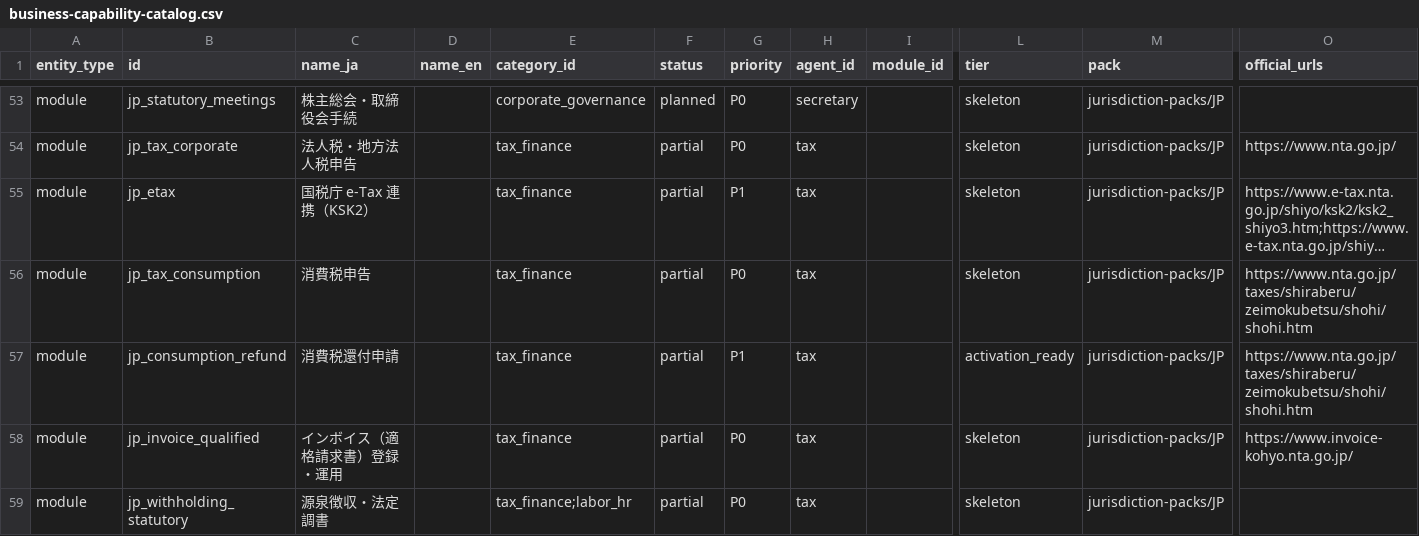
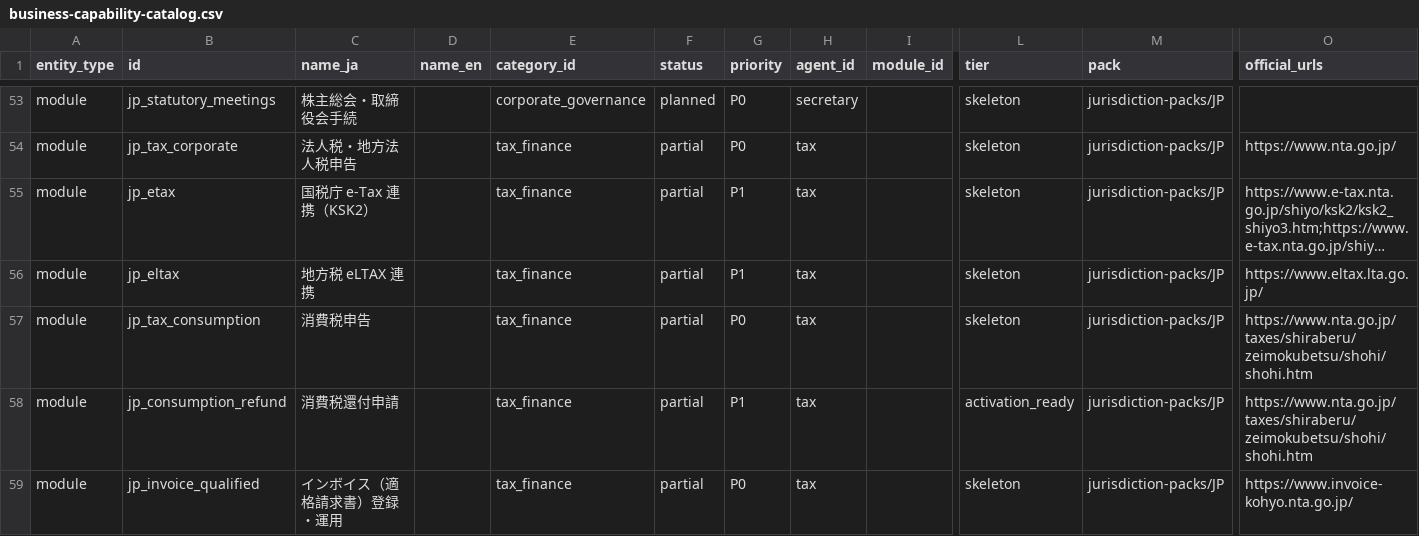
Before and after one commit to taketani-masatoshi/OpenOrgOS, a CSV file: steward/jurisdiction-packs/JP/business-capability-catalog.csv, drawn as a sheet; only a part is shown, gaps mark what is left out; the shorter side is filled out with more unchanged rows; long unchanged cells end in …; rows hold the shown columns only; the diff names each change by its address in the sheet, - before the commit and + after, or states it on an @@ line.

```diff
--- a/steward/jurisdiction-packs/JP/business-capability-catalog.csv
+++ b/steward/jurisdiction-packs/JP/business-capability-catalog.csv
+row 56: module | jp_eltax | 地方税 eLTAX 連携 |  | tax_finance | partial | P1 | tax |  | skeleton | jurisdiction-packs/JP | https://www.eltax.lta.go.jp/
```
Also changed, not shown: 20 other files.
